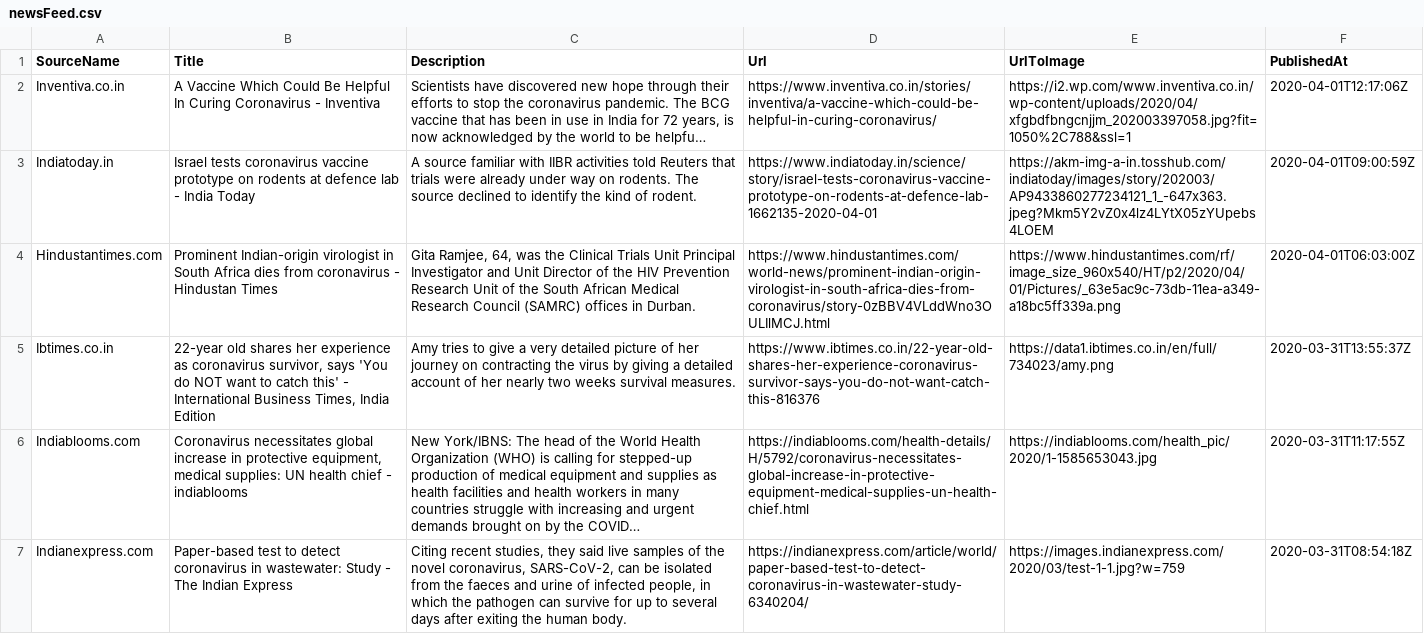
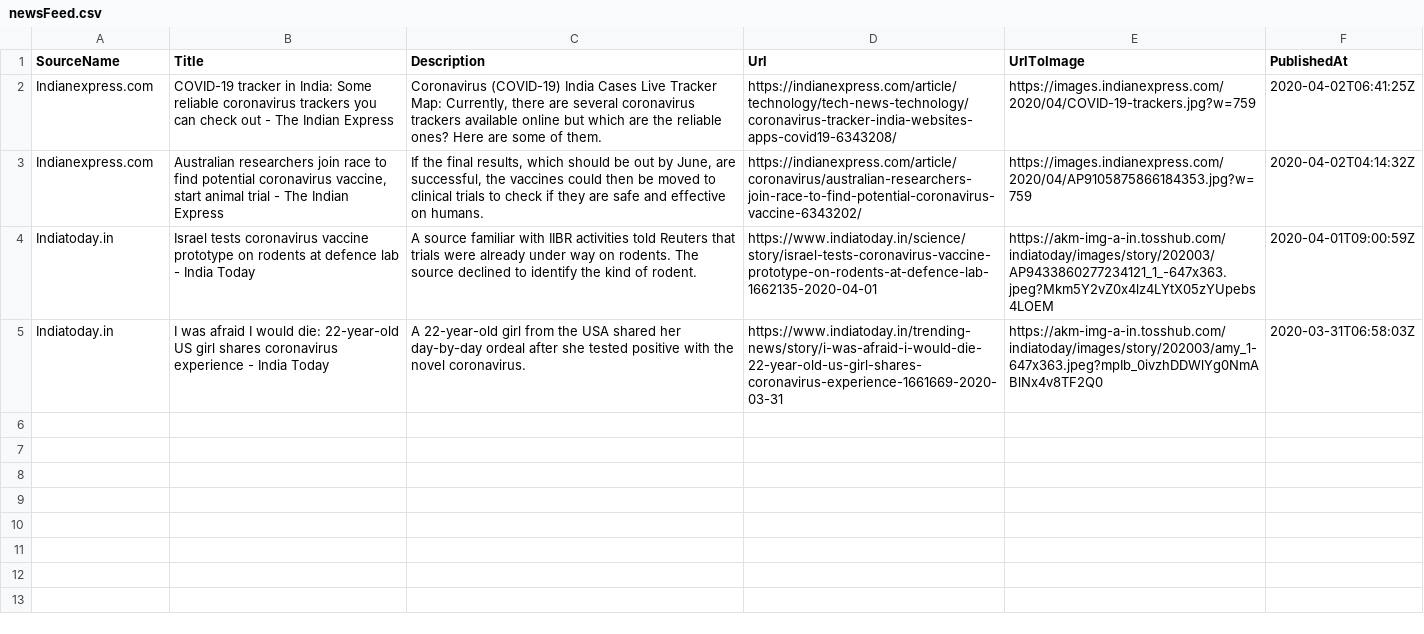
Before and after one commit to PritiShaw/Covid-19-India, a CSV file: src/data/newsFeed.csv, drawn as a sheet; removed rows and columns are numbered as before the commit, all else as after; the diff names each change by its address in the sheet, - before the commit and + after, or states it on an @@ line.

Commit message:
Stats Bot pushed at 02-04-2020_01:00PM IST

```diff
--- a/src/data/newsFeed.csv
+++ b/src/data/newsFeed.csv
-row 2: Inventiva.co.in | A Vaccine Which Could Be Helpful In Curing Coronavirus - Inventiva | Scientists have discovered new hope through their efforts to stop the coronavirus pandemic. The BCG vaccine that has been in use in India for 72 years, is now acknowledged by the world to be helpfu… | https://www.inventiva.co.in/stories/inventiva/a-vaccine-which-could-be-helpful-in-curing-coronavirus/ | https://i2.wp.com/www.inventiva.co.in/wp-content/uploads/2020/04/xfgbdfbngcnjjm_202003397058.jpg?fit=1050%2C788&ssl=1 | 2020-04-01T12:17:06Z
+row 2: Indianexpress.com | COVID-19 tracker in India: Some reliable coronavirus trackers you can check out - The Indian Express | Coronavirus (COVID-19) India Cases Live Tracker Map: Currently, there are several coronavirus trackers available online but which are the reliable ones? Here are some of them. | https://indianexpress.com/article/technology/tech-news-technology/coronavirus-tracker-india-websites-apps-covid19-6343208/ | https://images.indianexpress.com/2020/04/COVID-19-trackers.jpg?w=759 | 2020-04-02T06:41:25Z
+row 3: Indianexpress.com | Australian researchers join race to find potential coronavirus vaccine, start animal trial - The Indian Express | If the final results, which should be out by June, are successful, the vaccines could then be moved to clinical trials to check if they are safe and effective on humans. | https://indianexpress.com/article/coronavirus/australian-researchers-join-race-to-find-potential-coronavirus-vaccine-6343202/ | https://images.indianexpress.com/2020/04/AP9105875866184353.jpg?w=759 | 2020-04-02T04:14:32Z
-row 4: Hindustantimes.com | Prominent Indian-origin virologist in South Africa dies from coronavirus - Hindustan Times | Gita Ramjee, 64, was the Clinical Trials Unit Principal Investigator and Unit Director of the HIV Prevention Research Unit of the South African Medical Research Council (SAMRC) offices in Durban. | https://www.hindustantimes.com/world-news/prominent-indian-origin-virologist-in-south-africa-dies-from-coronavirus/story-0zBBV4VLddWno3OULIlMCJ.html | https://www.hindustantimes.com/rf/image_size_960x540/HT/p2/2020/04/01/Pictures/_63e5ac9c-73db-11ea-a349-a18bc5ff339a.png | 2020-04-01T06:03:00Z
-row 5: Ibtimes.co.in | 22-year old shares her experience as coronavirus survivor, says 'You do NOT want to catch this' - International Business Times, India Edition | Amy tries to give a very detailed picture of her journey on contracting the virus by giving a detailed account of her nearly two weeks survival measures. | https://www.ibtimes.co.in/22-year-old-shares-her-experience-coronavirus-survivor-says-you-do-not-want-catch-this-816376 | https://data1.ibtimes.co.in/en/full/734023/amy.png | 2020-03-31T13:55:37Z
-row 6: Indiablooms.com | Coronavirus necessitates global increase in protective equipment, medical supplies: UN health chief - indiablooms | New York/IBNS: The head of the World Health Organization (WHO) is calling for stepped-up production of medical equipment and supplies as health facilities and health workers in many countries struggle with increasing and urgent demands brought on by the COVID… | https://indiablooms.com/health-details/H/5792/coronavirus-necessitates-global-increase-in-protective-equipment-medical-supplies-un-health-chief.html | https://indiablooms.com/health_pic/2020/1-1585653043.jpg | 2020-03-31T11:17:55Z
-row 7: Indianexpress.com | Paper-based test to detect coronavirus in wastewater: Study - The Indian Express | Citing recent studies, they said live samples of the novel coronavirus, SARS-CoV-2, can be isolated from the faeces and urine of infected people, in which the pathogen can survive for up to several days after exiting the human body. | https://indianexpress.com/article/world/paper-based-test-to-detect-coronavirus-in-wastewater-study-6340204/ | https://images.indianexpress.com/2020/03/test-1-1.jpg?w=759 | 2020-03-31T08:54:18Z
+row 5: Indiatoday.in | I was afraid I would die: 22-year-old US girl shares coronavirus experience - India Today | A 22-year-old girl from the USA shared her day-by-day ordeal after she tested positive with the novel coronavirus. | https://www.indiatoday.in/trending-news/story/i-was-afraid-i-would-die-22-year-old-us-girl-shares-coronavirus-experience-1661669-2020-03-31 | https://akm-img-a-in.tosshub.com/indiatoday/images/story/202003/amy_1-647x363.jpeg?mpIb_0ivzhDDWlYg0NmABlNx4v8TF2Q0 | 2020-03-31T06:58:03Z
```
